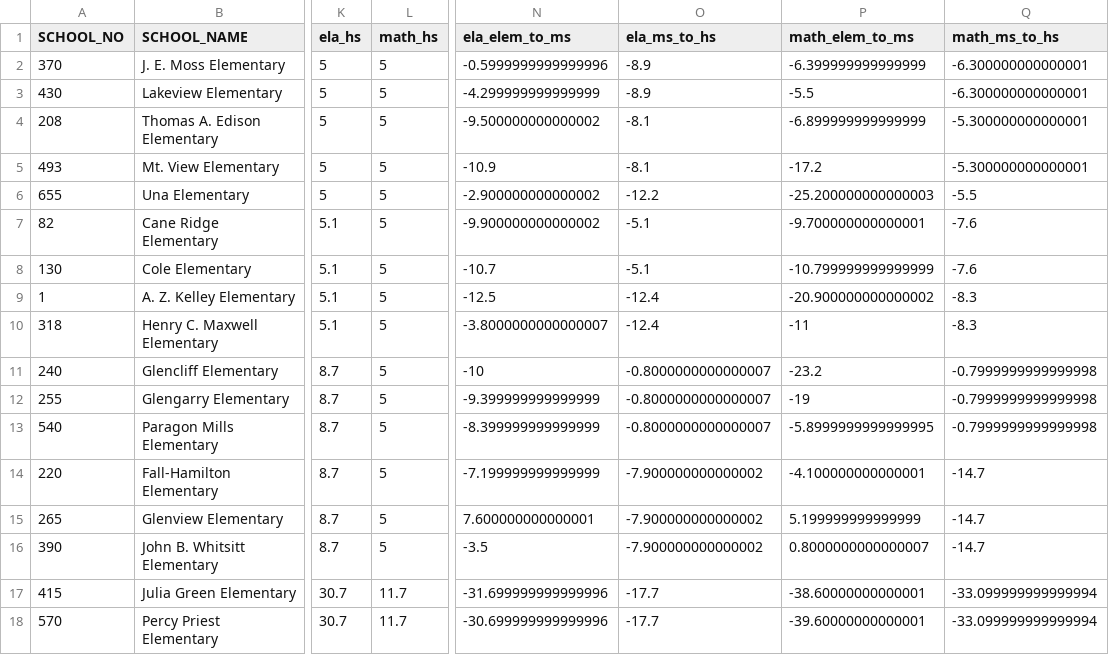
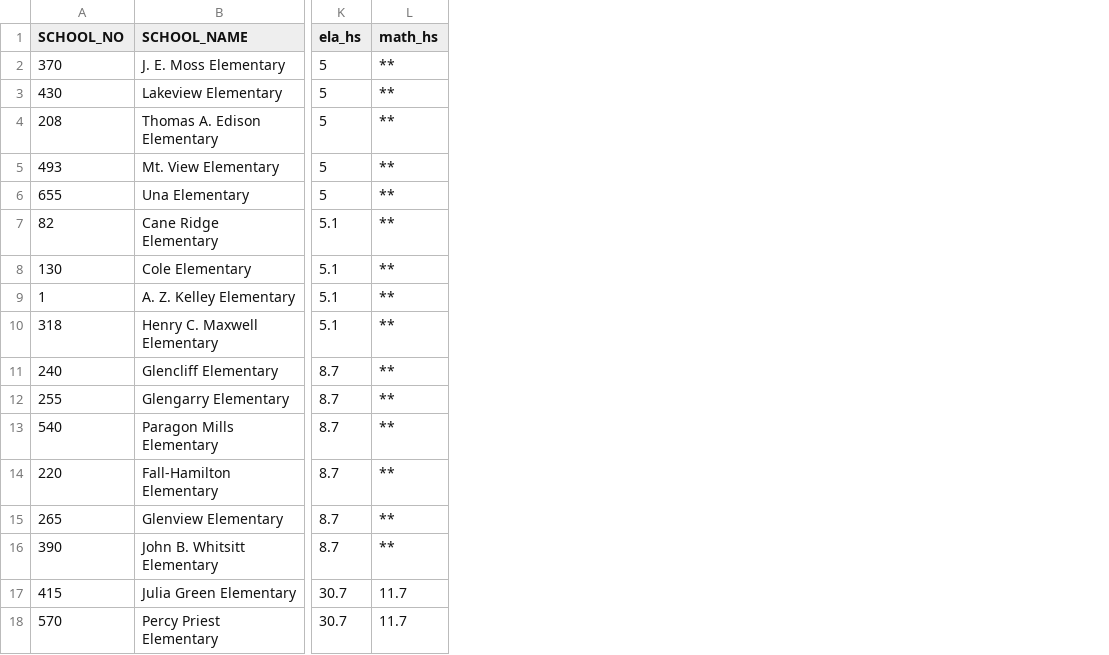
Before and after one commit to rsabram/mnps-pathway-analysis, a CSV file: scored_pathways.csv, drawn as a sheet; only a part is shown, gaps mark what is left out; the diff covers the shown part only; the diff names each change by its address in the sheet, - before the commit and + after, or states it on an @@ line.

```diff
--- a/scored_pathways.csv
+++ b/scored_pathways.csv
-column N (ela_elem_to_ms), rows 2-18: -0.5999999999999996 | -4.299999999999999 | -9.500000000000002 | -10.9 | -2.900000000000002 | -9.900000000000002 | -10.7 | -12.5 | -3.8000000000000007 | -10 | -9.399999999999999 | -8.399999999999999 | -7.199999999999999 | 7.600000000000001 | -3.5 | -31.699999999999996 | -30.699999999999996
-column O (ela_ms_to_hs), rows 2-18: -8.9 | -8.9 | -8.1 | -8.1 | -12.2 | -5.1 | -5.1 | -12.4 | -12.4 | -0.8000000000000007 | -0.8000000000000007 | -0.8000000000000007 | -7.900000000000002 | -7.900000000000002 | -7.900000000000002 | -17.7 | -17.7
-column P (math_elem_to_ms), rows 2-18: -6.399999999999999 | -5.5 | -6.899999999999999 | -17.2 | -25.200000000000003 | -9.700000000000001 | -10.799999999999999 | -20.900000000000002 | -11 | -23.2 | -19 | -5.8999999999999995 | -4.100000000000001 | 5.199999999999999 | 0.8000000000000007 | -38.60000000000001 | -39.60000000000001
-column Q (math_ms_to_hs), rows 2-18: -6.300000000000001 | -6.300000000000001 | -5.300000000000001 | -5.300000000000001 | -5.5 | -7.6 | -7.6 | -8.3 | -8.3 | -0.7999999999999998 | -0.7999999999999998 | -0.7999999999999998 | -14.7 | -14.7 | -14.7 | -33.099999999999994 | -33.099999999999994
-L2:L16 (math_hs): 5
+L2:L16 (math_hs): **
```
Also changed, not shown: 67 edited cells elsewhere in this file, 6 other files.
